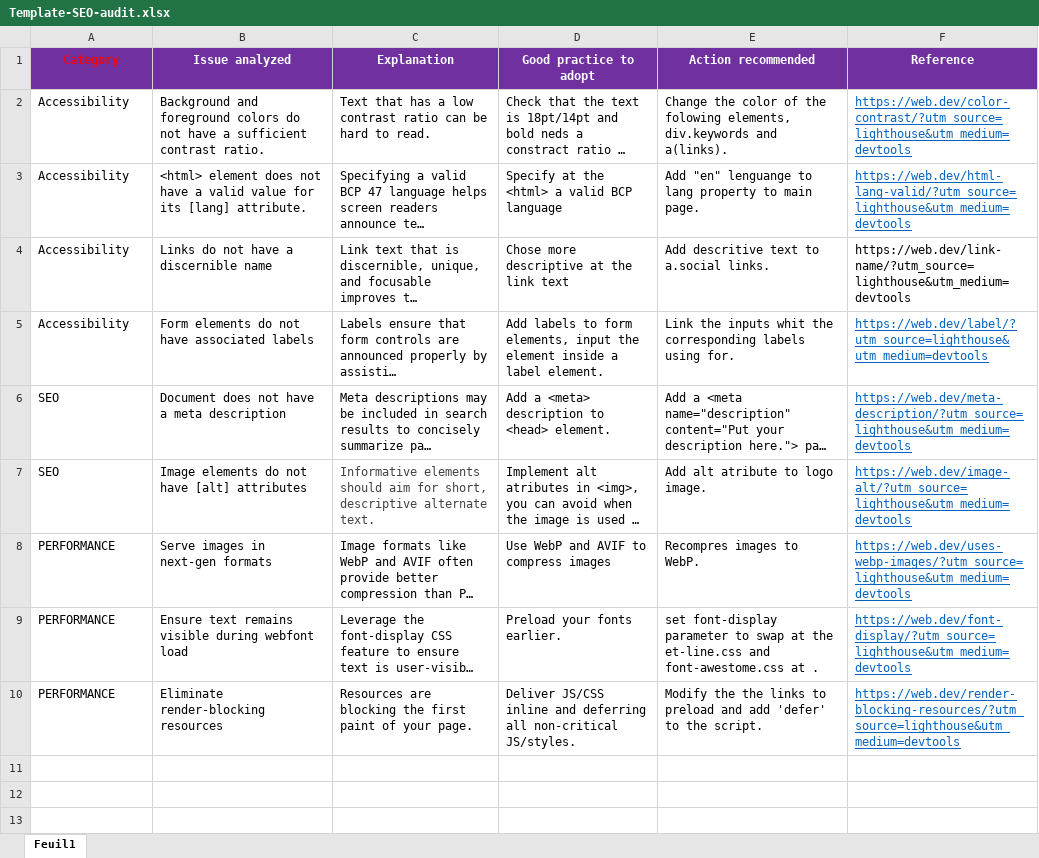
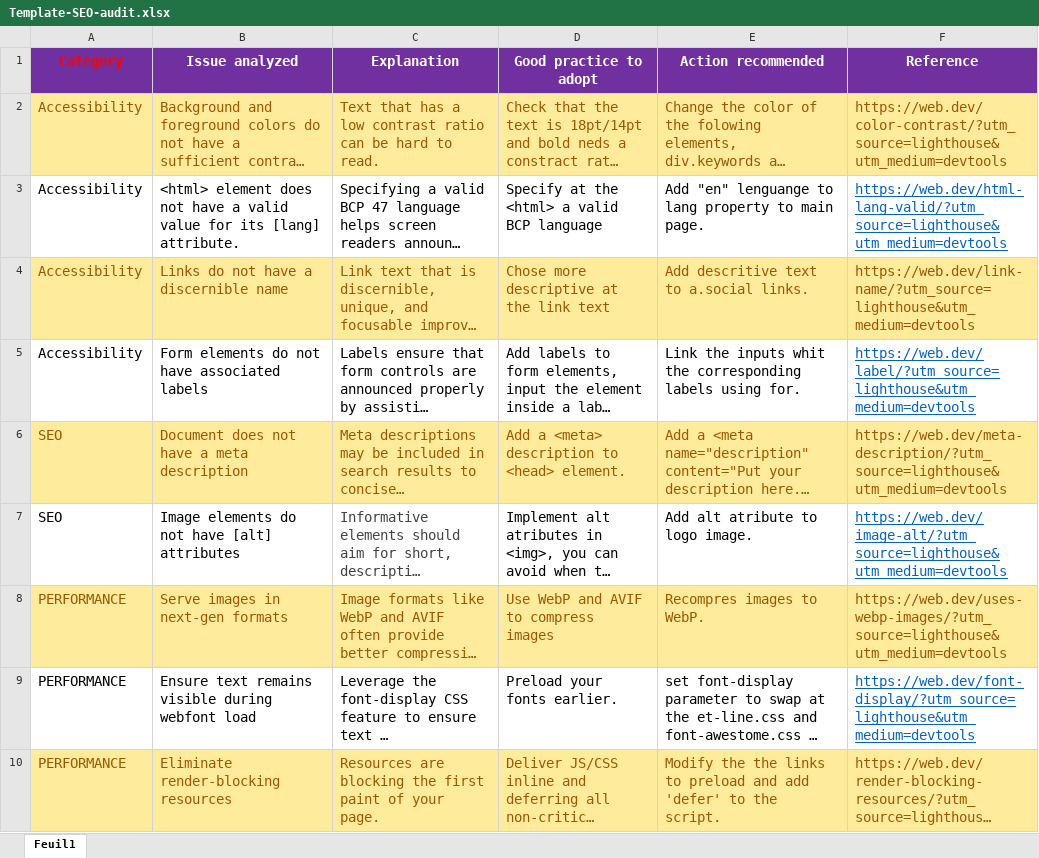
Before and after one commit to MrFerry6/GoMikeDesings, an Excel workbook: Reports/Template-SEO-audit.xlsx, sheet Feuil1, drawn as a sheet; long unchanged cells end in …; values as stored, in another font and other column widths than the file's, no borders; the diff names each change by its address in the sheet, - before the commit and + after, or states it on an @@ line.

```diff
--- a/Reports/Template-SEO-audit.xlsx (sheet Feuil1)
+++ b/Reports/Template-SEO-audit.xlsx (sheet Feuil1)
@@ A1:F10 text size: larger @@
-A2:F2 fill: none
+A2:F2 fill: #FFEB9C
-A2:E2 text colour: black
+A2:E2 text colour: #9C5700
@@ F2 underline: on → off, text colour: #0563C1 → #9C5700 @@
@@ A4:F4 fill: none → #FFEB9C, text colour: black → #9C5700 @@
-A6:F6 fill: none
+A6:F6 fill: #FFEB9C
-A6:E6 text colour: black
+A6:E6 text colour: #9C5700
@@ F6 underline: on → off, text colour: #0563C1 → #9C5700 @@
-A8:F8 fill: none
+A8:F8 fill: #FFEB9C
-A8:E8 text colour: black
+A8:E8 text colour: #9C5700
@@ F8 underline: on → off, text colour: #0563C1 → #9C5700 @@
-A10:F10 fill: none
+A10:F10 fill: #FFEB9C
-A10:E10 text colour: black
+A10:E10 text colour: #9C5700
@@ F10 underline: on → off, text colour: #0563C1 → #9C5700 @@
```
Also changed, not shown: 6 other files.
